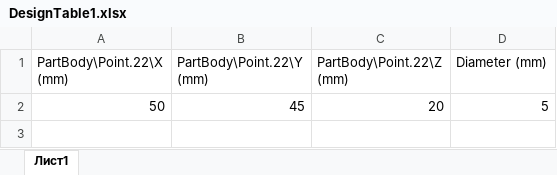
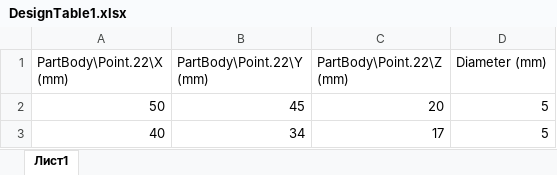
Before and after one commit to pashovt/Group-dissertation, an Excel workbook: DesignTable1.xlsx, sheet Лист1, drawn as a sheet; values as stored, in another font and other column widths than the file's, no borders; the diff names each change by its address in the sheet, - before the commit and + after, or states it on an @@ line.

```diff
--- a/DesignTable1.xlsx (sheet Лист1)
+++ b/DesignTable1.xlsx (sheet Лист1)
+row 3: 40 | 34 | 17 | 5
```
Also changed, not shown: 7 other files.
